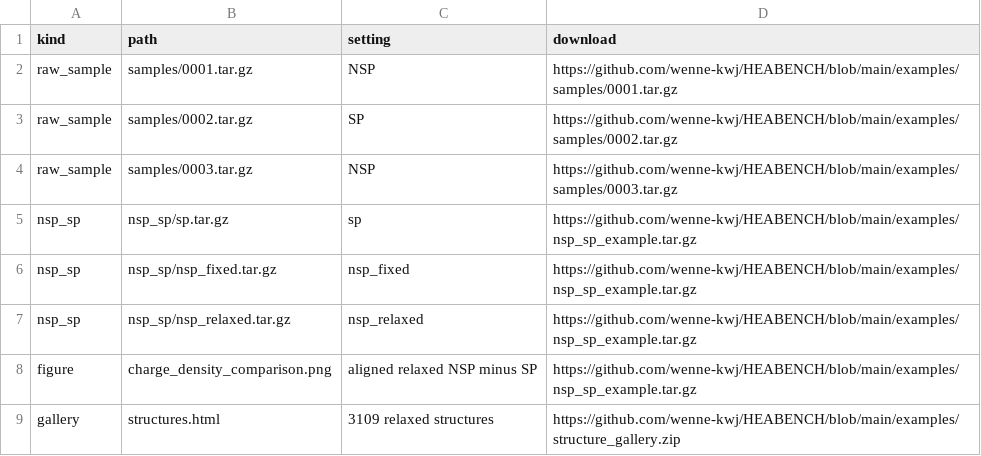
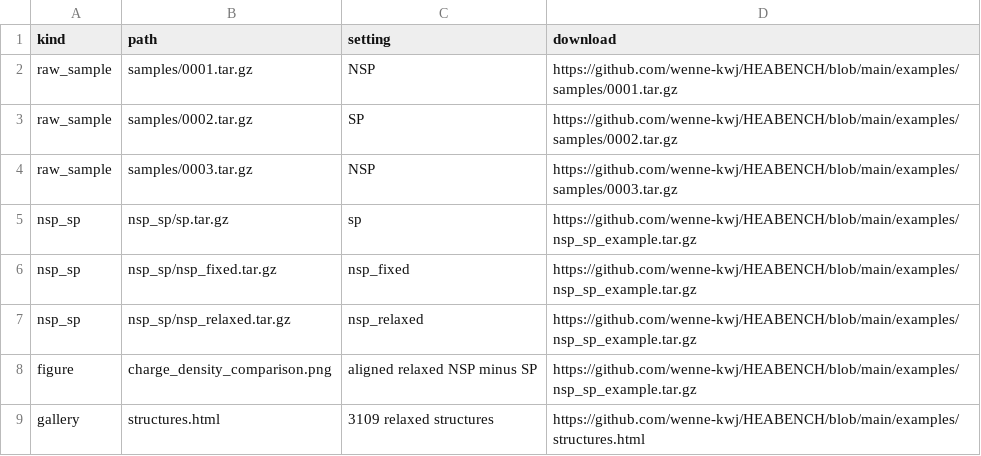
Before and after one commit to wenne-kwj/HEABENCH, a CSV file: examples/manifest.csv, drawn as a sheet.

Commit message:
Remove redundant structure gallery ZIP

```diff
--- a/examples/manifest.csv
+++ b/examples/manifest.csv
@@ -8,2 +8,2 @@ nsp_sp,nsp_sp/nsp_relaxed.tar.gz,nsp_relaxed,https://github.com/wenne-kwj/HEABEN
 figure,charge_density_comparison.png,aligned relaxed NSP minus SP,https://github.com/wenne-kwj/HEABENCH/blob/main/examples/nsp_sp_example.tar.gz
-gallery,structures.html,3109 relaxed structures,https://github.com/wenne-kwj/HEABENCH/blob/main/examples/structure_gallery.zip
+gallery,structures.html,3109 relaxed structures,https://github.com/wenne-kwj/HEABENCH/blob/main/examples/structures.html
```
Also changed, not shown: 4 other files.
